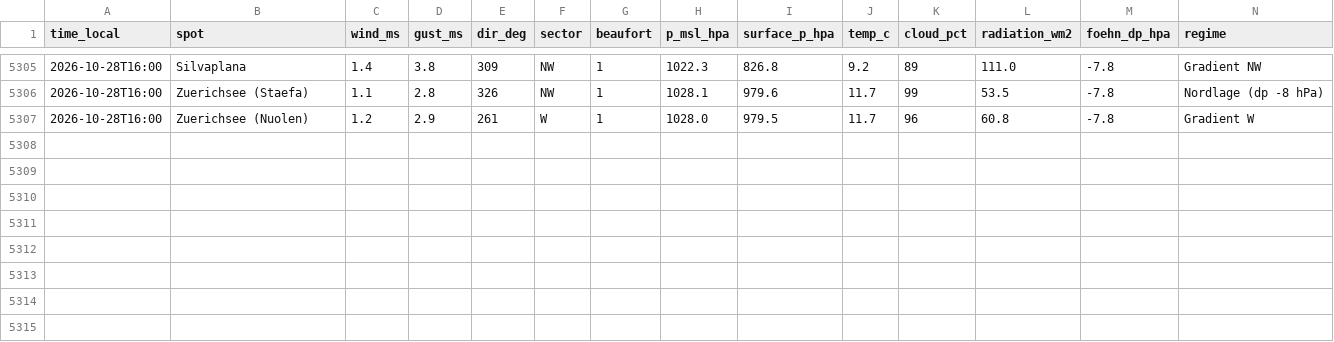
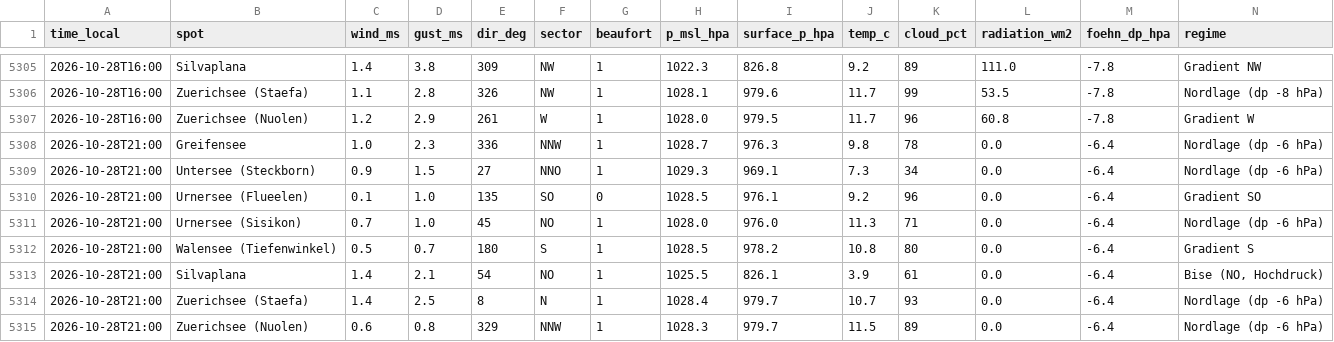
Before and after one commit to ramunbaer/Windforecast, a CSV file: data/history.csv, drawn as a sheet; only a part is shown, gaps mark what is left out; the diff names each change by its address in the sheet, - before the commit and + after, or states it on an @@ line.

Commit message:
data: 2026-10-28T20:20:06Z

```diff
--- a/data/history.csv
+++ b/data/history.csv
+row 5308: 2026-10-28T21:00 | Greifensee | 1.0 | 2.3 | 336 | NNW | 1 | 1028.7 | 976.3 | 9.8 | 78 | 0.0 | -6.4 | Nordlage (dp -6 hPa)
+row 5309: 2026-10-28T21:00 | Untersee (Steckborn) | 0.9 | 1.5 | 27 | NNO | 1 | 1029.3 | 969.1 | 7.3 | 34 | 0.0 | -6.4 | Nordlage (dp -6 hPa)
+row 5310: 2026-10-28T21:00 | Urnersee (Flueelen) | 0.1 | 1.0 | 135 | SO | 0 | 1028.5 | 976.1 | 9.2 | 96 | 0.0 | -6.4 | Gradient SO
+row 5311: 2026-10-28T21:00 | Urnersee (Sisikon) | 0.7 | 1.0 | 45 | NO | 1 | 1028.0 | 976.0 | 11.3 | 71 | 0.0 | -6.4 | Nordlage (dp -6 hPa)
+row 5312: 2026-10-28T21:00 | Walensee (Tiefenwinkel) | 0.5 | 0.7 | 180 | S | 1 | 1028.5 | 978.2 | 10.8 | 80 | 0.0 | -6.4 | Gradient S
+row 5313: 2026-10-28T21:00 | Silvaplana | 1.4 | 2.1 | 54 | NO | 1 | 1025.5 | 826.1 | 3.9 | 61 | 0.0 | -6.4 | Bise (NO, Hochdruck)
+row 5314: 2026-10-28T21:00 | Zuerichsee (Staefa) | 1.4 | 2.5 | 8 | N | 1 | 1028.4 | 979.7 | 10.7 | 93 | 0.0 | -6.4 | Nordlage (dp -6 hPa)
+row 5315: 2026-10-28T21:00 | Zuerichsee (Nuolen) | 0.6 | 0.8 | 329 | NNW | 1 | 1028.3 | 979.7 | 11.5 | 89 | 0.0 | -6.4 | Nordlage (dp -6 hPa)
```
Also changed, not shown: 3 other files.
